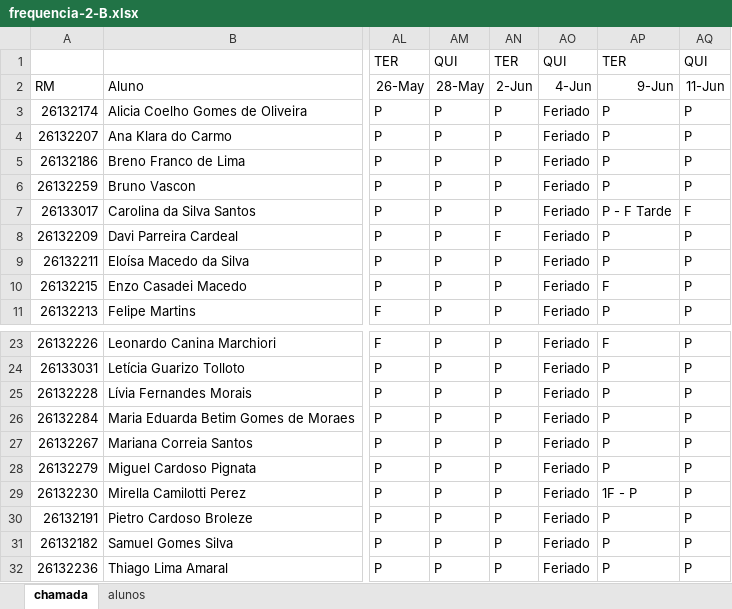
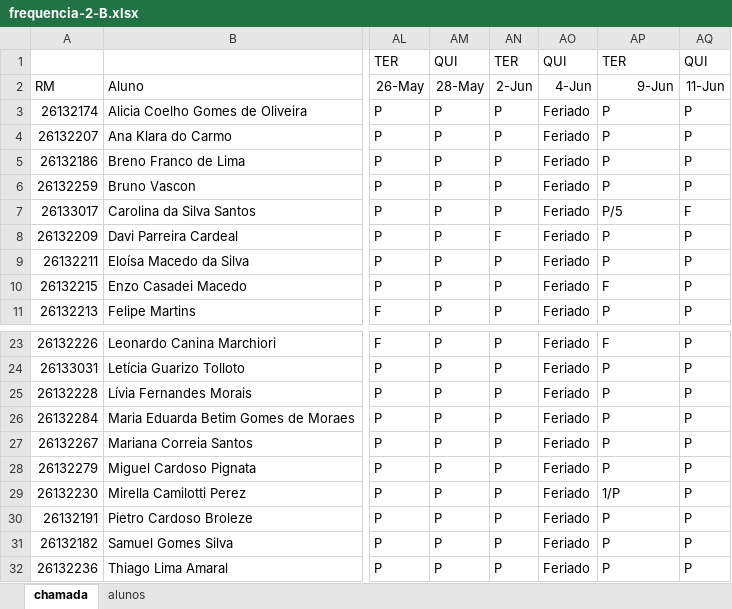
Before and after one commit to wellifabio/senai2026, an Excel workbook: ds/turmas/1DES_B/frequencia-2-B.xlsx, sheet chamada, drawn as a sheet; only a part is shown, gaps mark what is left out; values as stored, in another font and other column widths than the file's, no borders; conditional formats not drawn; the diff names each change by its address in the sheet, - before the commit and + after, or states it on an @@ line.

Commit message:
chamada

```diff
--- a/ds/turmas/1DES_B/frequencia-2-B.xlsx (sheet chamada)
+++ b/ds/turmas/1DES_B/frequencia-2-B.xlsx (sheet chamada)
-AP7: P - F Tarde
+AP7: P/5
-AP29: 1F - P
+AP29: 1/P
```
Also changed, not shown: ds/turmas/1DES_A/frequencia-2-A.xlsx.
